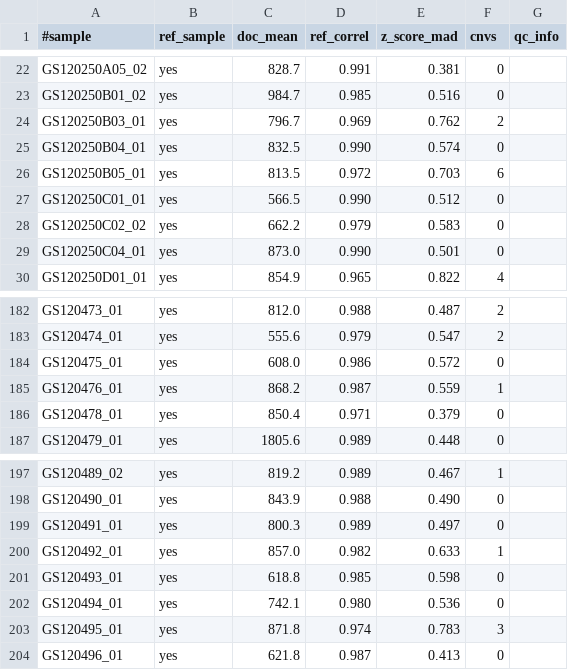
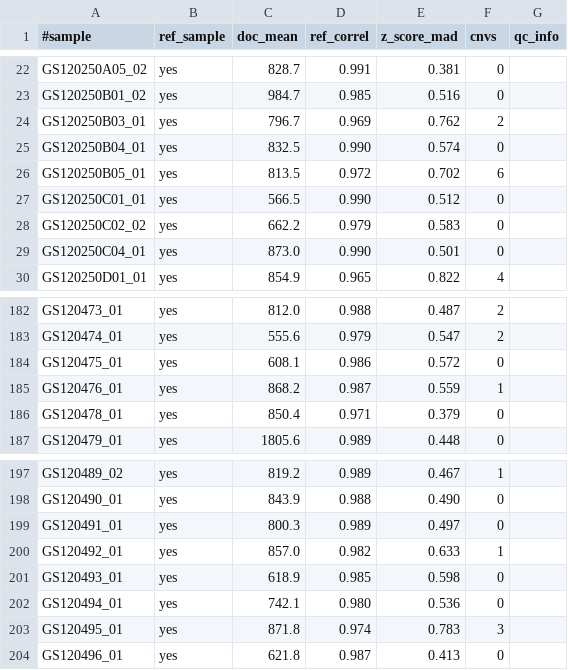
Before and after one commit to imgag/ngs-bits, a TSV file: src/tools-TEST/data_out/CnvHunter_out1_samples.tsv, drawn as a sheet; only a part is shown, gaps mark what is left out.

```diff
--- a/src/tools-TEST/data_out/CnvHunter_out1_samples.tsv
+++ b/src/tools-TEST/data_out/CnvHunter_out1_samples.tsv
@@ -25,3 +25,3 @@ GS120250B03_01	yes	796.7	0.969	0.762	2
 GS120250B04_01	yes	832.5	0.990	0.574	0	
-GS120250B05_01	yes	813.5	0.972	0.703	6	
+GS120250B05_01	yes	813.5	0.972	0.702	6	
 GS120250C01_01	yes	566.5	0.990	0.512	0	
@@ -183,3 +183,3 @@ GS120473_01	yes	812.0	0.988	0.487	2
 GS120474_01	yes	555.6	0.979	0.547	2	
-GS120475_01	yes	608.0	0.986	0.572	0	
+GS120475_01	yes	608.1	0.986	0.572	0	
 GS120476_01	yes	868.2	0.987	0.559	1	
@@ -200,3 +200,3 @@ GS120491_01	yes	800.3	0.989	0.497	0
 GS120492_01	yes	857.0	0.982	0.633	1	
-GS120493_01	yes	618.8	0.985	0.598	0	
+GS120493_01	yes	618.9	0.985	0.598	0	
 GS120494_01	yes	742.1	0.980	0.536	0	
```
Also changed, not shown: src/tools-TEST/data_out/CnvHunter_out1_debug.tsv, src/tools-TEST/data_out/CnvHunter_out1_regions.tsv, 5 other files.
